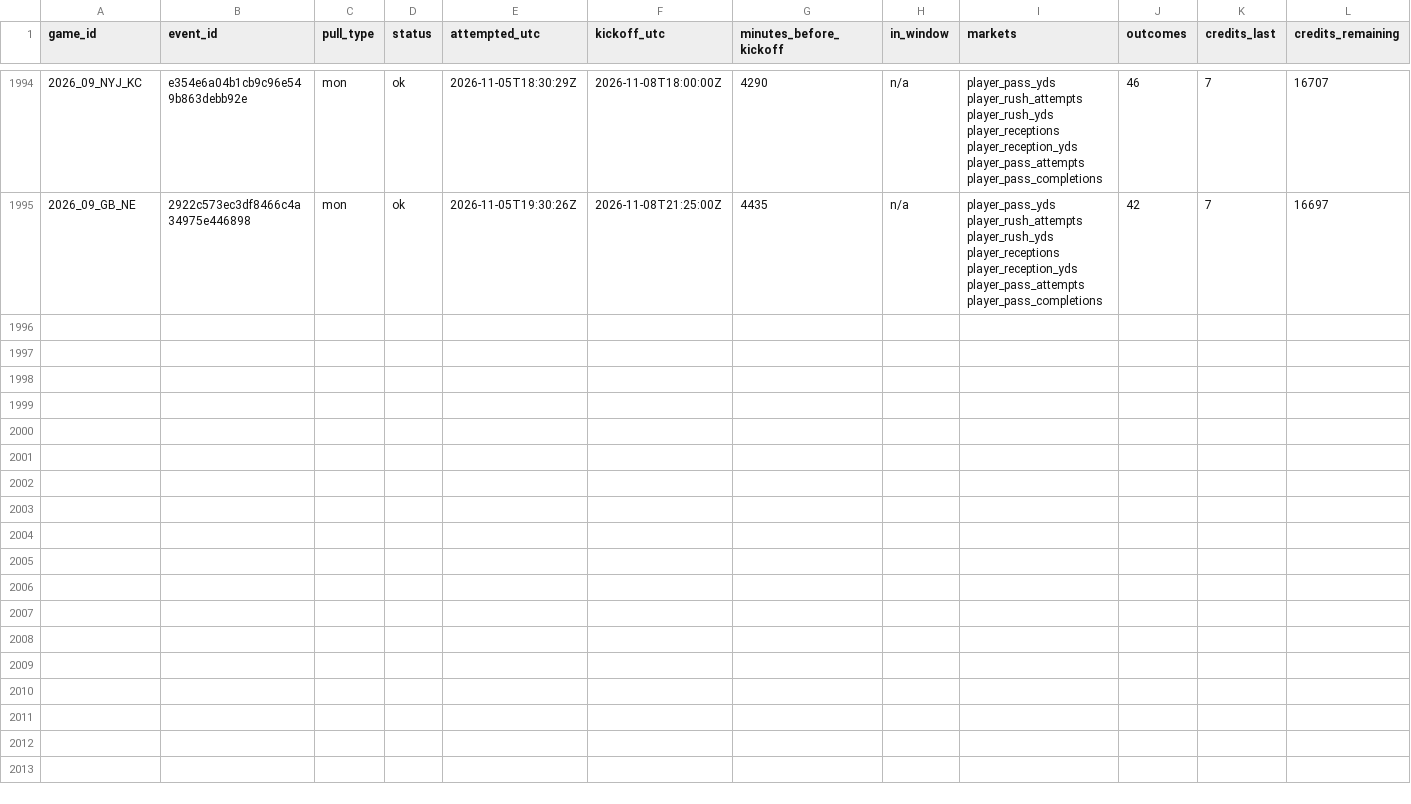
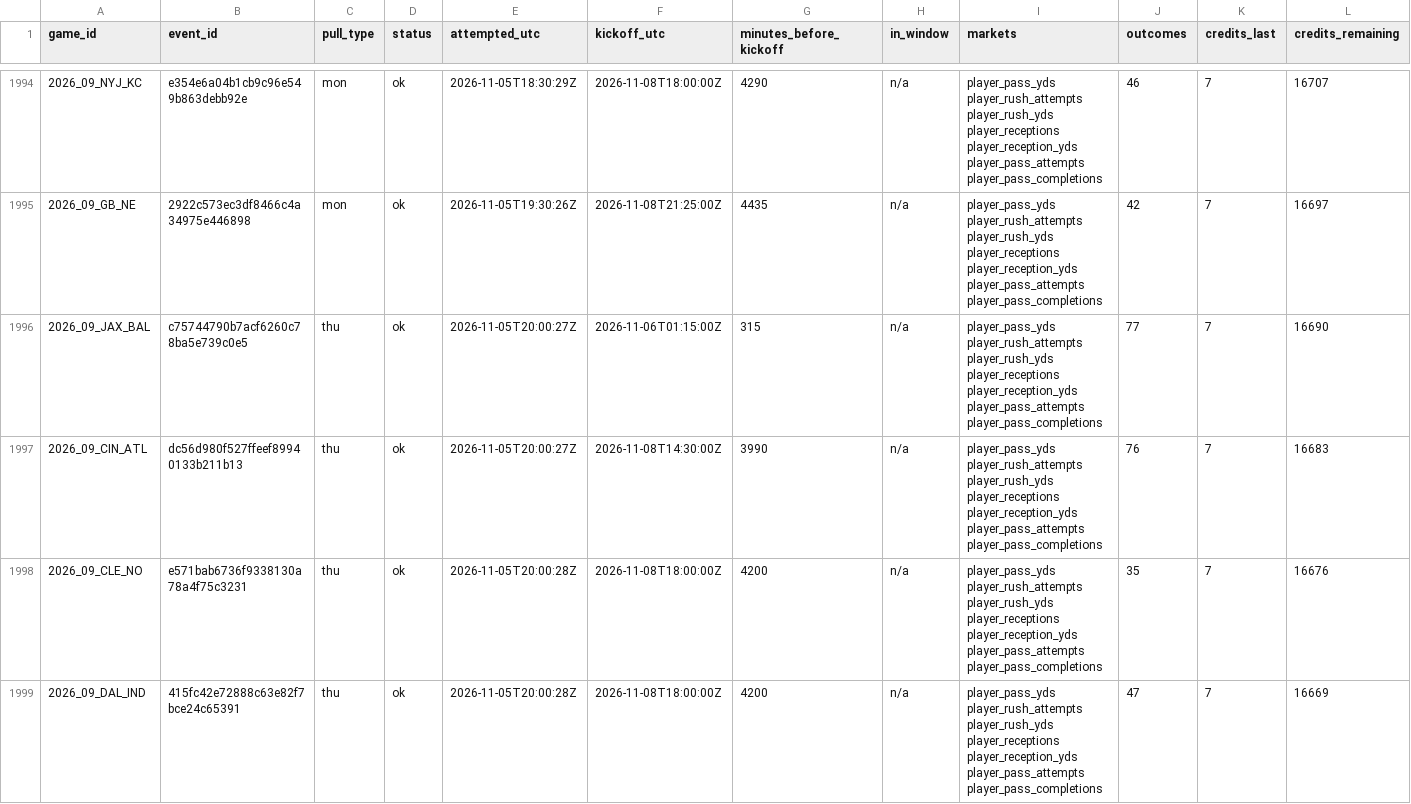
Before and after one commit to mvpeterson0-netizen/NFL-Odds-Tracker, a CSV file: data/pull_log.csv, drawn as a sheet; only a part is shown, gaps mark what is left out; rows hold the shown columns only; the diff covers the shown part only; the diff names each change by its address in the sheet, - before the commit and + after, or states it on an @@ line.

```diff
--- a/data/pull_log.csv
+++ b/data/pull_log.csv
+row 1996: 2026_09_JAX_BAL | c75744790b7acf6260c78ba5e739c0e5 | thu | ok | 2026-11-05T20:00:27Z | 2026-11-06T01:15:00Z | 315 | n/a | player_pass_yds player_rush_attempts player_rush_yds player_receptions player_reception_yds player_pass_attempts player_pass_completions | 77 | 7 | 16690
+row 1997: 2026_09_CIN_ATL | dc56d980f527ffeef89940133b211b13 | thu | ok | 2026-11-05T20:00:27Z | 2026-11-08T14:30:00Z | 3990 | n/a | player_pass_yds player_rush_attempts player_rush_yds player_receptions player_reception_yds player_pass_attempts player_pass_completions | 76 | 7 | 16683
+row 1998: 2026_09_CLE_NO | e571bab6736f9338130a78a4f75c3231 | thu | ok | 2026-11-05T20:00:28Z | 2026-11-08T18:00:00Z | 4200 | n/a | player_pass_yds player_rush_attempts player_rush_yds player_receptions player_reception_yds player_pass_attempts player_pass_completions | 35 | 7 | 16676
+row 1999: 2026_09_DAL_IND | 415fc42e72888c63e82f7bce24c65391 | thu | ok | 2026-11-05T20:00:28Z | 2026-11-08T18:00:00Z | 4200 | n/a | player_pass_yds player_rush_attempts player_rush_yds player_receptions player_reception_yds player_pass_attempts player_pass_completions | 47 | 7 | 16669
```
Also changed, not shown: 11 added rows elsewhere in this file, data/runs/2026-11.csv, data/schedule.csv, 11 other files.
